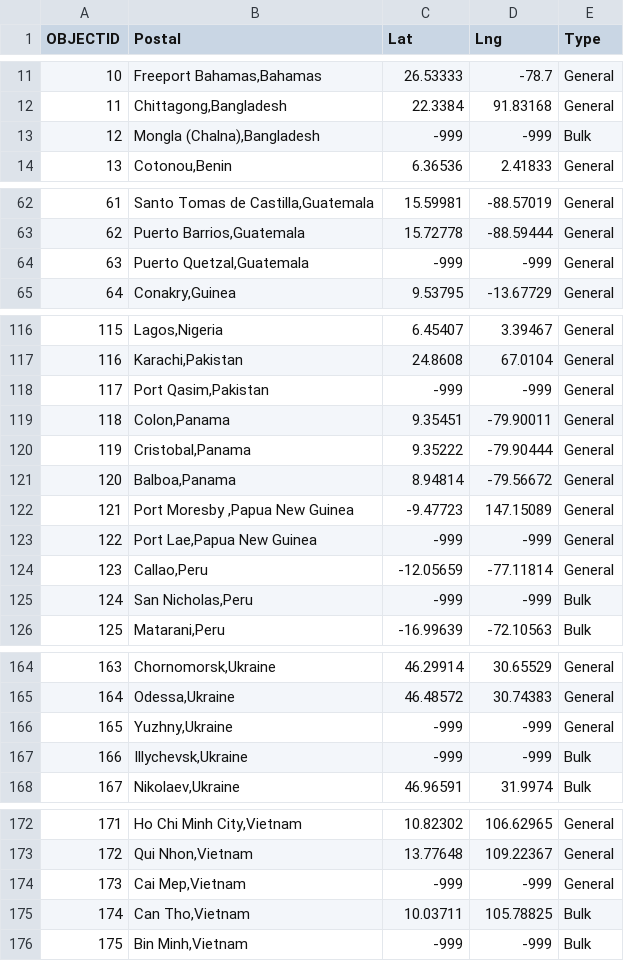
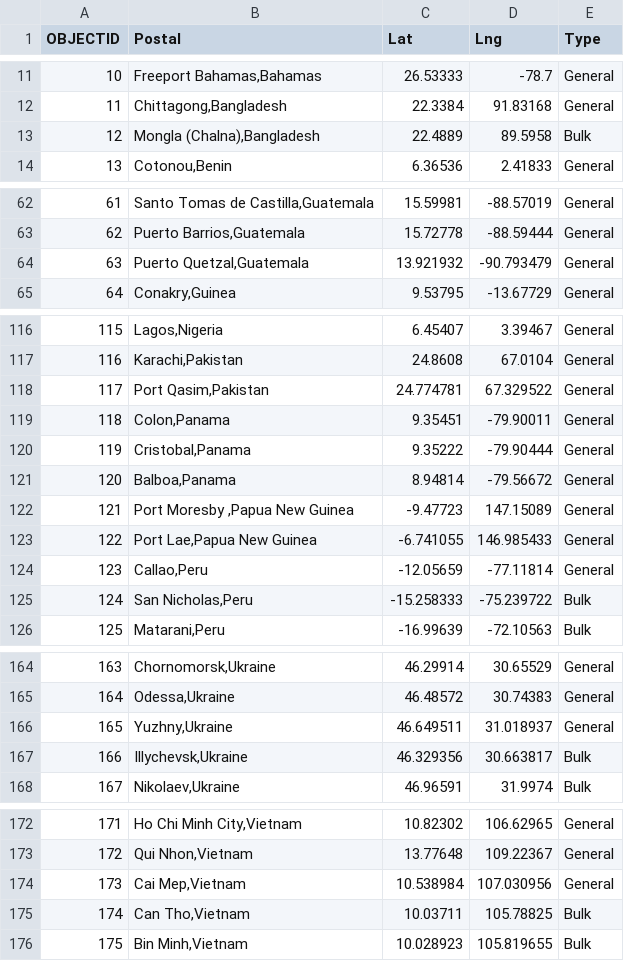
Before and after one commit to worldbank/INFRA_SAP, a TSV file: Notebooks/Data/ports_noProv.tsv, drawn as a sheet; only a part is shown, gaps mark what is left out; the diff covers the shown part only; the diff names each change by its address in the sheet, - before the commit and + after, or states it on an @@ line.

```diff
--- a/Notebooks/Data/ports_noProv.tsv
+++ b/Notebooks/Data/ports_noProv.tsv
-C13 (Lat): -999
+C13 (Lat): 22.4889
-D13 (Lng): -999
+D13 (Lng): 89.5958
-C64 (Lat): -999
+C64 (Lat): 13.921932
-D64 (Lng): -999
+D64 (Lng): -90.793479
-C118 (Lat): -999
+C118 (Lat): 24.774781
-D118 (Lng): -999
+D118 (Lng): 67.329522
-C123 (Lat): -999
+C123 (Lat): -6.741055
-D123 (Lng): -999
+D123 (Lng): 146.985433
-C125 (Lat): -999
+C125 (Lat): -15.258333
-D125 (Lng): -999
+D125 (Lng): -75.239722
-C166 (Lat): -999
+C166 (Lat): 46.649511
-D166 (Lng): -999
+D166 (Lng): 31.018937
-C167 (Lat): -999
+C167 (Lat): 46.329356
-D167 (Lng): -999
+D167 (Lng): 30.663817
-C174 (Lat): -999
+C174 (Lat): 10.538984
-D174 (Lng): -999
+D174 (Lng): 107.030956
-C176 (Lat): -999
+C176 (Lat): 10.028923
-D176 (Lng): -999
+D176 (Lng): 105.819655
```
Also changed, not shown: 29 edited cells elsewhere in this file.
